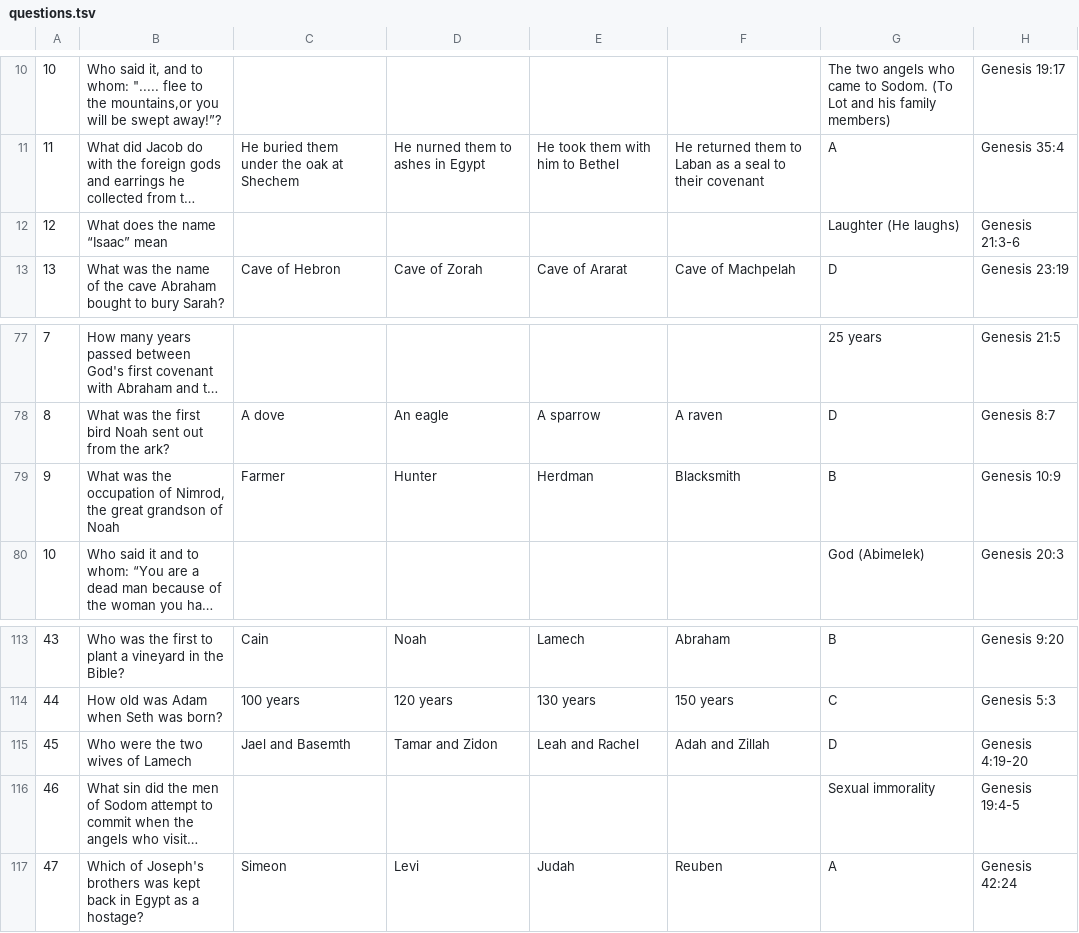
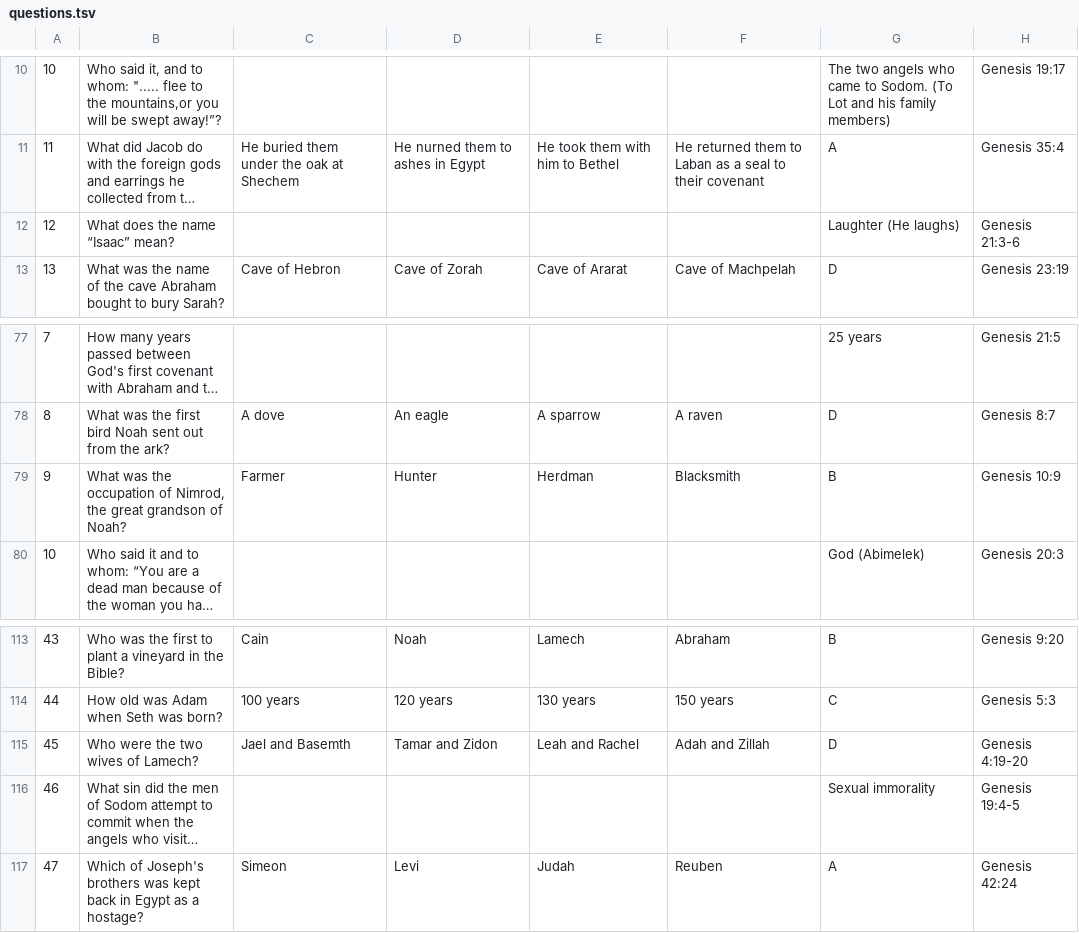
Before and after one commit to naviat-dev/ibc2025, a TSV file: ibc2025/Assets/questions.tsv, drawn as a sheet; only a part is shown, gaps mark what is left out; long unchanged cells end in …; the diff names each change by its address in the sheet, - before the commit and + after, or states it on an @@ line.

Commit message:
Adds missing question marks to improve consistency
Corrects formatting inconsistencies by adding missing question marks to multiple questions in the TSV file, ensuring uniform punctuation across entries. This improves clarity and adherence to standard question formatting.

```diff
--- a/ibc2025/Assets/questions.tsv
+++ b/ibc2025/Assets/questions.tsv
-B12: What does the name “Isaac” mean
+B12: What does the name “Isaac” mean?
-B79: …grandson of Noah
+B79: …grandson of Noah?
-B115: Who were the two wives of Lamech
+B115: Who were the two wives of Lamech?
```
